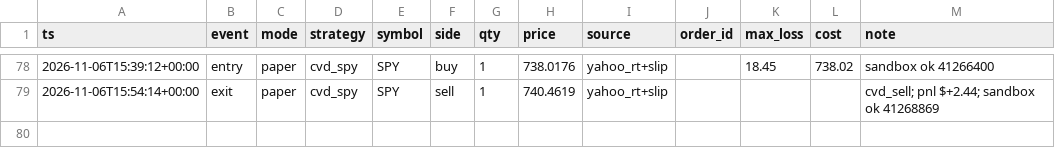
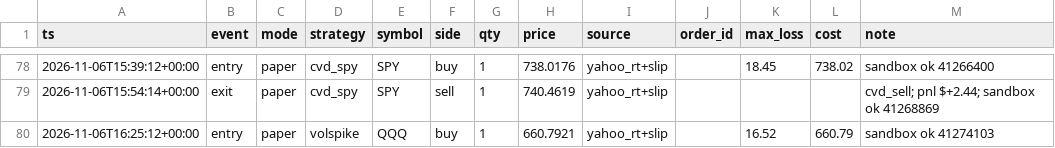
Before and after one commit to vivekgomathinayagam-ux/Trading-lab, a CSV file: ledger/trades.csv, drawn as a sheet; only a part is shown, gaps mark what is left out; the diff names each change by its address in the sheet, - before the commit and + after, or states it on an @@ line.

Commit message:
snapshot 2026-11-06T11:30-05:00

```diff
--- a/ledger/trades.csv
+++ b/ledger/trades.csv
+row 80: 2026-11-06T16:25:12+00:00 | entry | paper | volspike | QQQ | buy | 1 | 660.7921 | yahoo_rt+slip |  | 16.52 | 660.79 | sandbox ok 41274103
```
